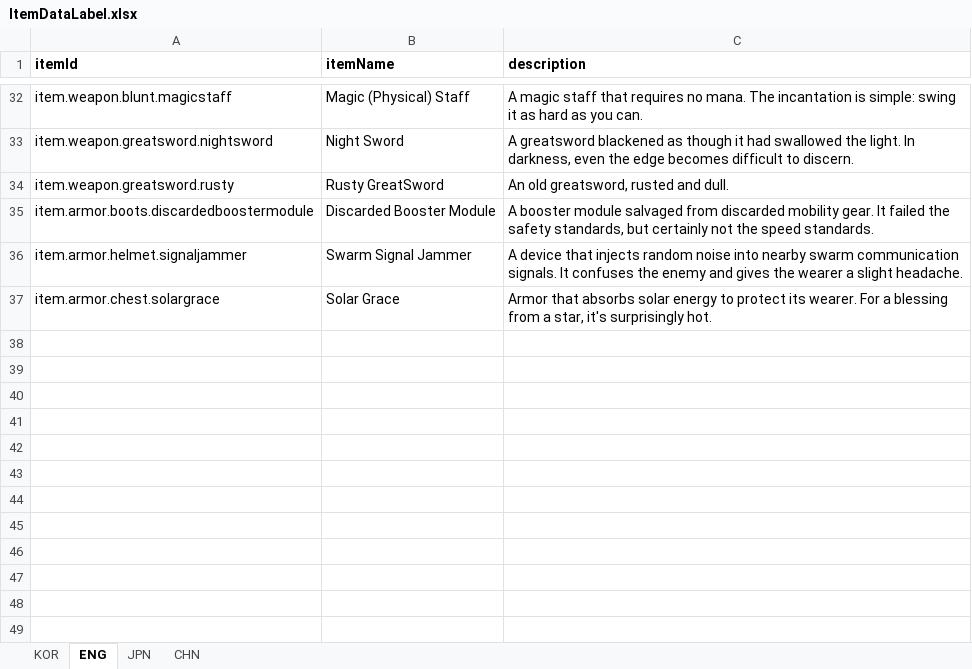
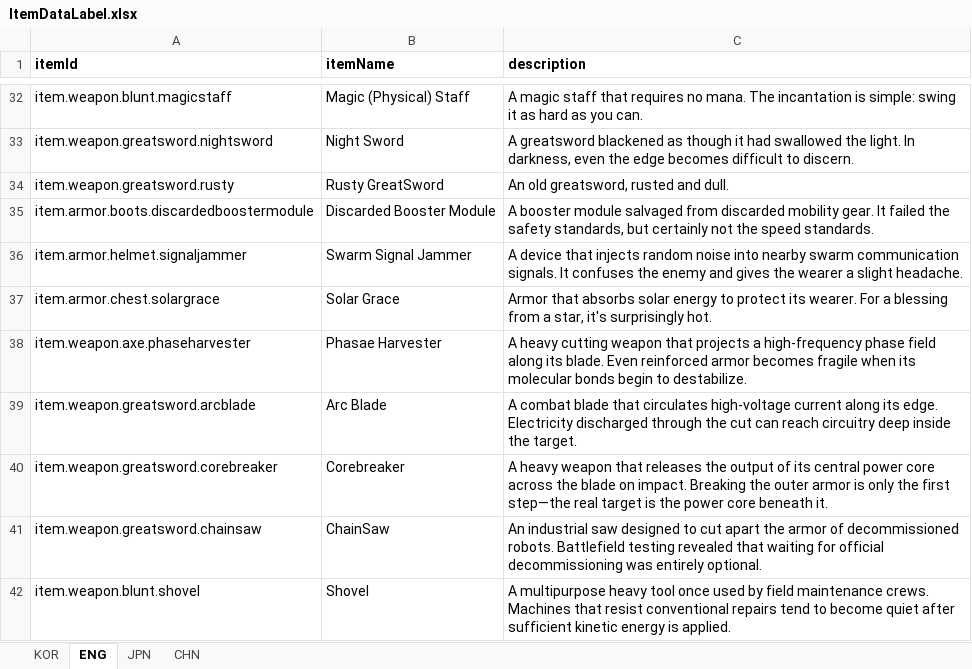
Before and after one commit to jolab4723/Project2, an Excel workbook: Assets/Resources/DataFiles/ItemData/1. ExcelFile/ItemDataLabel.xlsx, sheet ENG, drawn as a sheet; only a part is shown, gaps mark what is left out; values as stored, in another font and other column widths than the file's, no borders; the diff names each change by its address in the sheet, - before the commit and + after, or states it on an @@ line.

```diff
--- a/Assets/Resources/DataFiles/ItemData/1. ExcelFile/ItemDataLabel.xlsx (sheet ENG)
+++ b/Assets/Resources/DataFiles/ItemData/1. ExcelFile/ItemDataLabel.xlsx (sheet ENG)
+row 38: item.weapon.axe.phaseharvester | Phasae Harvester | A heavy cutting weapon that projects a high-frequency phase field along its blade. Even reinforced armor becomes fragile when its molecular bonds begin to destabilize.
+row 39: item.weapon.greatsword.arcblade | Arc Blade | A combat blade that circulates high-voltage current along its edge. Electricity discharged through the cut can reach circuitry deep inside the target.
+row 40: item.weapon.greatsword.corebreaker | Corebreaker | A heavy weapon that releases the output of its central power core across the blade on impact. Breaking the outer armor is only the first step—the real target is the power core beneath it.
+row 41: item.weapon.greatsword.chainsaw | ChainSaw | An industrial saw designed to cut apart the armor of decommissioned robots. Battlefield testing revealed that waiting for official decommissioning was entirely optional.
+row 42: item.weapon.blunt.shovel | Shovel | A multipurpose heavy tool once used by field maintenance crews. Machines that resist conventional repairs tend to become quiet after sufficient kinetic energy is applied.
```
Also changed, not shown: sheet KOR, sheet CHN, sheet JPN, Assets/Resources/DataFiles/ItemData/1. ExcelFile/ItemDataTable.xlsx, 48 other files.
